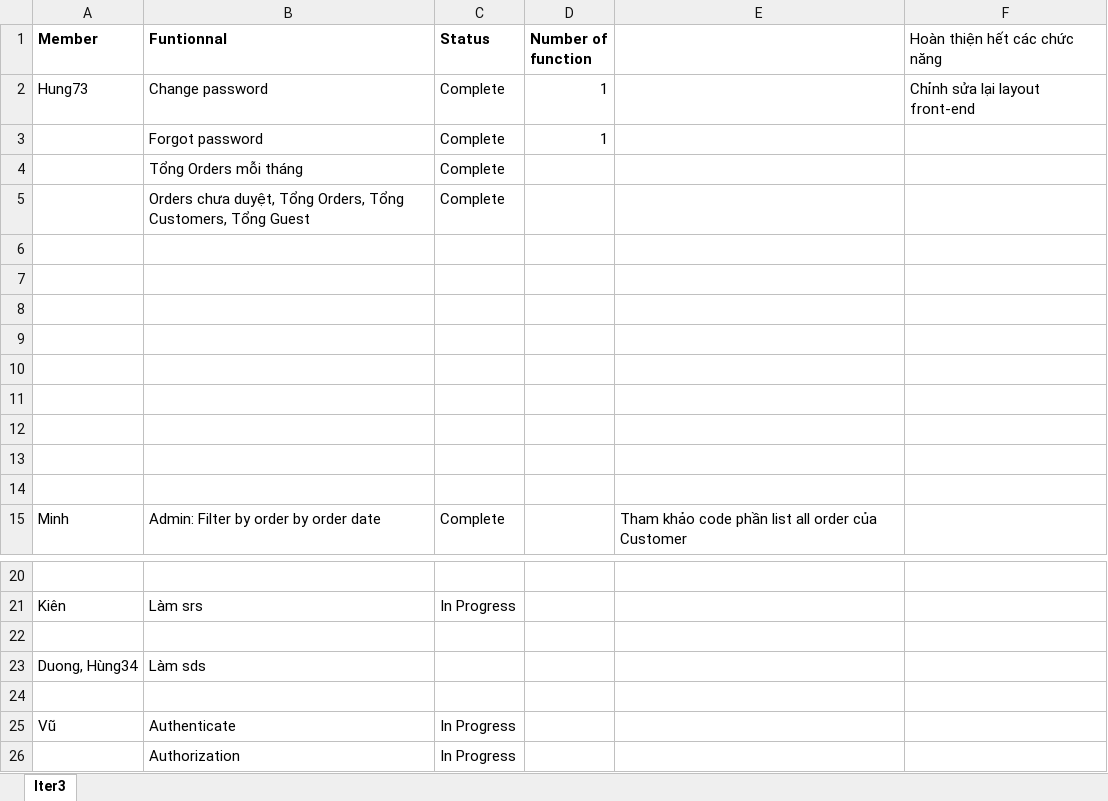
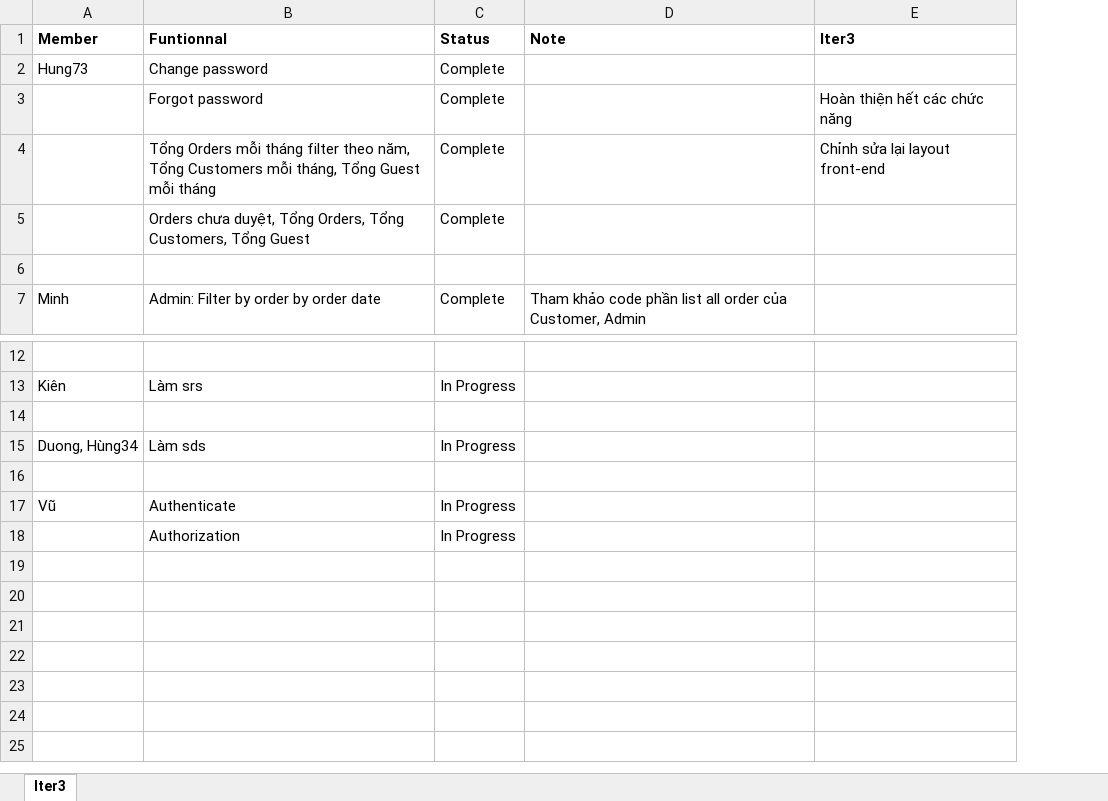
Before and after one commit to TuanVu588/SWP391_BL5_G5, an Excel workbook: Document/Task.xlsx, sheet Iter3, drawn as a sheet; only a part is shown, gaps mark what is left out; values as stored, in another font and other column widths than the file's, no borders; removed rows and columns are numbered as before the commit, all else as after; the diff names each change by its address in the sheet, - before the commit and + after, or states it on an @@ line.

Commit message:
Update Document

```diff
--- a/Document/Task.xlsx (sheet Iter3)
+++ b/Document/Task.xlsx (sheet Iter3)
-column D (Number of function), rows 2-3: 1 | 1
-column E, row 15: Tham khảo code phần list all order của Customer
+column D (Note), row 7: Tham khảo code phần list all order của Customer, Admin
-E1: Hoàn thiện hết các chức năng
+E1: Iter3
-E1 bold: off
+E1 bold: on
-E2 (Iter3): Chỉnh sửa lại layout front-end
+E2 (Iter3): (empty)
-E3 (Iter3): (empty)
+E3 (Iter3): Hoàn thiện hết các chức năng
-row 4:  | Tổng Orders mỗi tháng | Complete
+row 4:  | Tổng Orders mỗi tháng filter theo năm, Tổng Customers mỗi tháng, Tổng Guest mỗi tháng | Complete |  | Chỉnh sửa lại layout front-end
-row 6: (empty)
-row 7: (empty)
-row 8: (empty)
-row 9: (empty)
-row 10: (empty)
-row 11: (empty)
-row 12: (empty)
-row 13: (empty)
-C15 (Status): (empty)
+C15 (Status): In Progress
```
